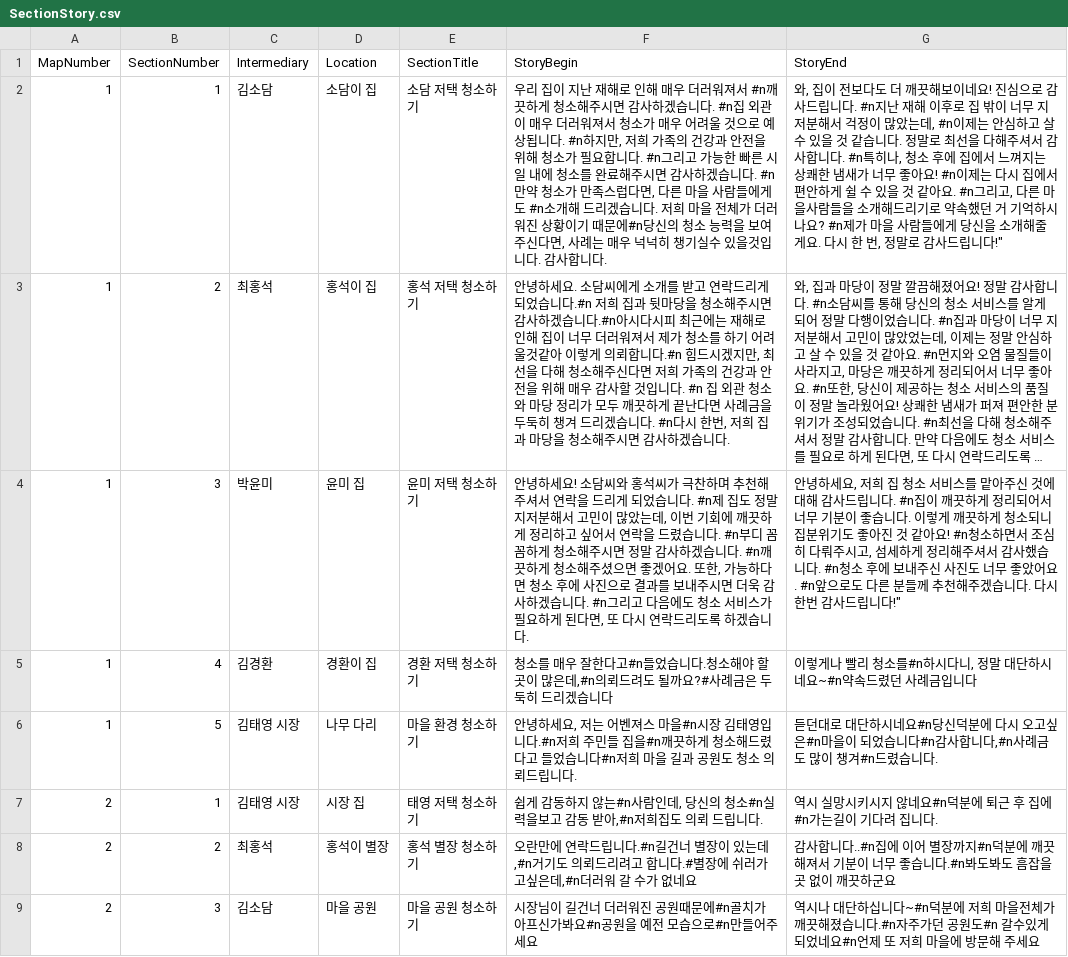
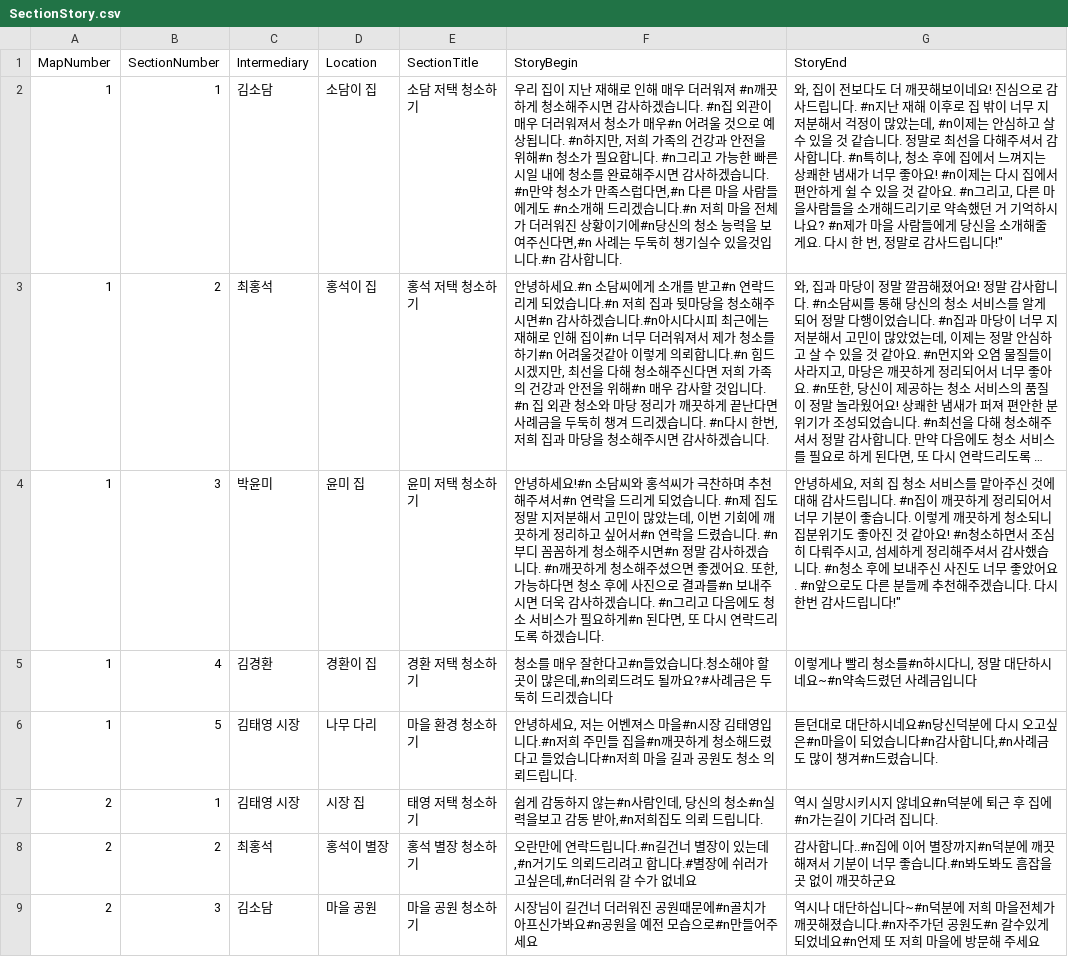
Before and after one commit to sodamkimkim/Game_AquaMenti, a CSV file: Assets/Resources/Datas/GameInfo/SectionStory.csv, drawn as a sheet; long unchanged cells end in …; the diff names each change by its address in the sheet, - before the commit and + after, or states it on an @@ line.

Commit message:
story_commit

```diff
--- a/Assets/Resources/Datas/GameInfo/SectionStory.csv
+++ b/Assets/Resources/Datas/GameInfo/SectionStory.csv
-F2 (StoryBegin): …더러워져서 #n깨끗하게 청소해주시면 감사하겠습니다. #n집 외관이 매우 더러워져서 청소가 매우 어려울 것으로 예상됩니다. #n하지만, 저희 가족의 건강과 안전을 위해 청소가 필요합니다. #n그리고 가능한 빠른 시일 내에 청소를 완료해주시면 감사하겠습니다. #n만약 청소가 만족스럽다면, 다른 마을 사람들에게도 #n소개해 드리겠습니다. 저희 마을 전체가 더러워진 상황이기 때문에#n당신의 청소 능력을 보여주신다면, 사례는 매우 넉넉히 챙기실수 있을것입니다. 감사합니…
+F2 (StoryBegin): …더러워져 #n깨끗하게 청소해주시면 감사하겠습니다. #n집 외관이 매우 더러워져서 청소가 매우#n 어려울 것으로 예상됩니다. #n하지만, 저희 가족의 건강과 안전을 위해#n 청소가 필요합니다. #n그리고 가능한 빠른 시일 내에 청소를 완료해주시면 감사하겠습니다. #n만약 청소가 만족스럽다면,#n 다른 마을 사람들에게도 #n소개해 드리겠습니다.#n 저희 마을 전체가 더러워진 상황이기에#n당신의 청소 능력을 보여주신다면,#n 사례는 두둑히 챙기실수 있을것입니다.#n 감사합니…
-F3 (StoryBegin): …녕하세요. 소담씨에게 소개를 받고 연락드리게 되었습니다.#n 저희 집과 뒷마당을 청소해주시면 감사하겠습니다.#n아시다시피 최근에는 재해로 인해 집이 너무 더러워져서 제가 청소를 하기 어려울것같아 이렇게 의뢰합니다.#n 힘드시겠지만, 최선을 다해 청소해주신다면 저희 가족의 건강과 안전을 위해 매우 감사할 것입니다. #n 집 외관 청소와 마당 정리가 모두 깨끗하…
+F3 (StoryBegin): …녕하세요.#n 소담씨에게 소개를 받고#n 연락드리게 되었습니다.#n 저희 집과 뒷마당을 청소해주시면#n 감사하겠습니다.#n아시다시피 최근에는 재해로 인해 집이#n 너무 더러워져서 제가 청소를 하기#n 어려울것같아 이렇게 의뢰합니다.#n 힘드시겠지만, 최선을 다해 청소해주신다면 저희 가족의 건강과 안전을 위해#n 매우 감사할 것입니다. #n 집 외관 청소와 마당 정리가 깨끗하…
-F4 (StoryBegin): …녕하세요! 소담씨와 홍석씨가 극찬하며 추천해주셔서 연락을 드리게 되었습니다. #n제 집도 정말 지저분해서 고민이 많았는데, 이번 기회에 깨끗하게 정리하고 싶어서 연락을 드렸습니다. #n부디 꼼꼼하게 청소해주시면 정말 감사하겠습니다. #n깨끗하게 청소해주셨으면 좋겠어요. 또한, 가능하다면 청소 후에 사진으로 결과를 보내주시면 더욱 감사하겠습니다. #n그리고 다음에도 청소 서비스가 필요하게 된다면,…
+F4 (StoryBegin): …녕하세요!#n 소담씨와 홍석씨가 극찬하며 추천해주셔서#n 연락을 드리게 되었습니다. #n제 집도 정말 지저분해서 고민이 많았는데, 이번 기회에 깨끗하게 정리하고 싶어서#n 연락을 드렸습니다. #n부디 꼼꼼하게 청소해주시면#n 정말 감사하겠습니다. #n깨끗하게 청소해주셨으면 좋겠어요. 또한, 가능하다면 청소 후에 사진으로 결과를#n 보내주시면 더욱 감사하겠습니다. #n그리고 다음에도 청소 서비스가 필요하게#n 된다면,…
```
Also changed, not shown: 3 other files.
